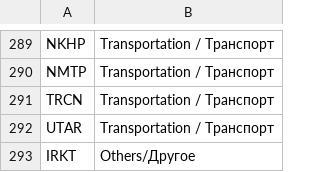
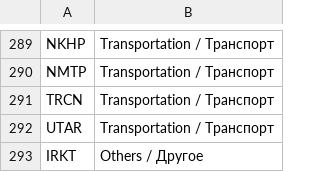
Before and after one commit to ruslanbay/moex, a TSV file: data.tsv, drawn as a sheet; only a part is shown, gaps mark what is left out.

Commit message:
Update data.tsv

```diff
--- a/data.tsv
+++ b/data.tsv
@@ -292,2 +292,2 @@ TRCN	Transportation / Транспорт
 UTAR	Transportation / Транспорт
-IRKT	Others/Другое
+IRKT	Others / Другое
```
